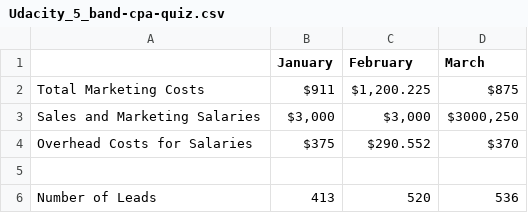
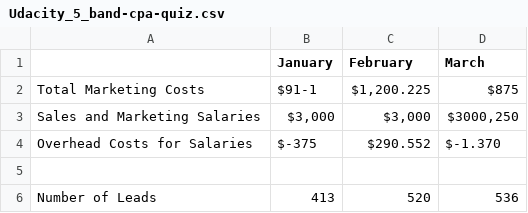
Before and after one commit to funkacer/ReadSQL, a CSV file: fill/Udacity_5_band-cpa-quiz.csv, drawn as a sheet.

```diff
--- a/fill/Udacity_5_band-cpa-quiz.csv
+++ b/fill/Udacity_5_band-cpa-quiz.csv
@@ -1,5 +1,5 @@
 ,January,February, March ,,,,
-Total Marketing Costs, $911 ," $1,200.225 ", $875 ,,,,
+Total Marketing Costs, $91-1 ," $1,200.225 ", $875 ,,,,
 Sales and Marketing Salaries," $3,000 "," $3,000 "," $3000,250 ",,,,
-Overhead Costs for Salaries, $375 , $290.552 , $370 ,,,,
+Overhead Costs for Salaries, $-375 , $290.552 , $-1.370 ,,,,
 ,,,,,,,
```
Also changed, not shown: 4 other files.
